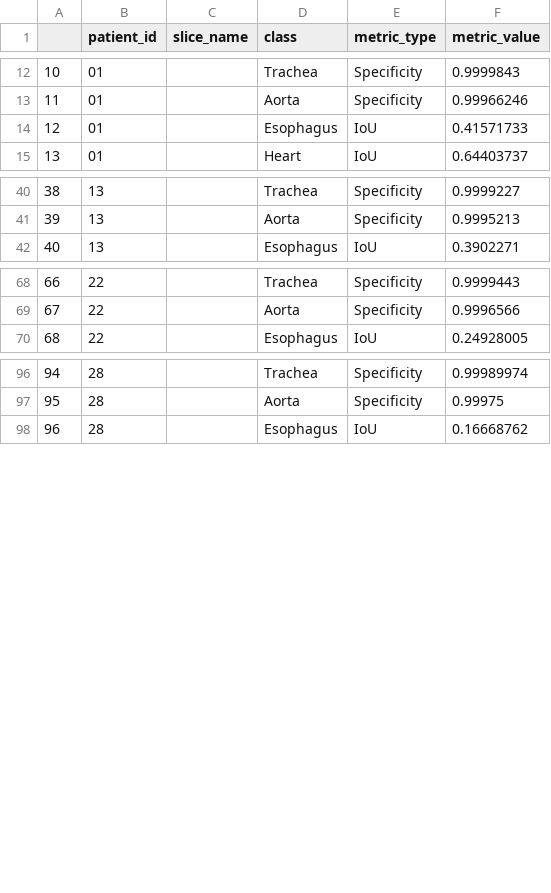
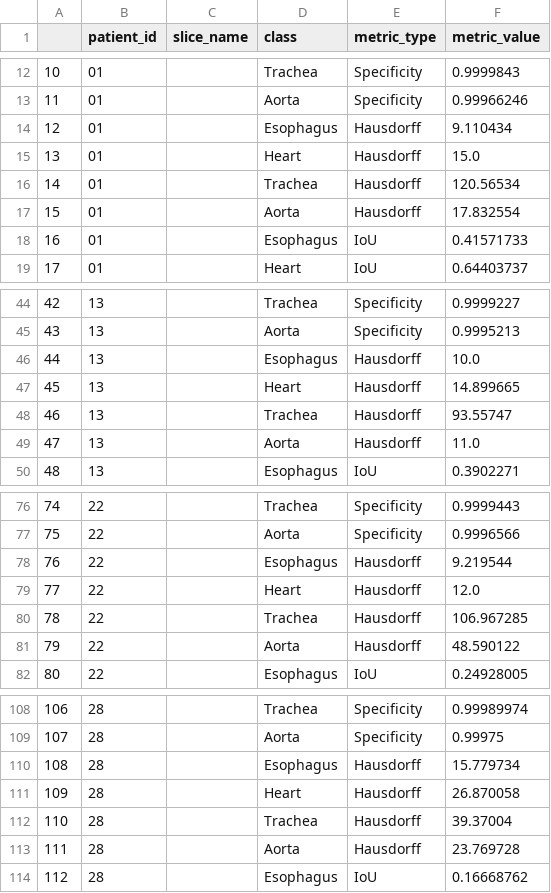
Before and after one commit to WouterBant/AI4MI, a CSV file: results_metrics/sam2unet/metrics3d/bestweights_sam2unet_augment_no_normalize_no/test_metrics.csv, drawn as a sheet; only a part is shown, gaps mark what is left out; addresses are those after the commit; the diff names each change by its address in the sheet, - before the commit and + after, or states it on an @@ line.

```diff
--- a/results_metrics/sam2unet/metrics3d/bestweights_sam2unet_augment_no_normalize_no/test_metrics.csv
+++ b/results_metrics/sam2unet/metrics3d/bestweights_sam2unet_augment_no_normalize_no/test_metrics.csv
+row 14: 12 | 01 |  | Esophagus | Hausdorff | 9.110434
+row 15: 13 | 01 |  | Heart | Hausdorff | 15.0
+row 16: 14 | 01 |  | Trachea | Hausdorff | 120.56534
+row 17: 15 | 01 |  | Aorta | Hausdorff | 17.832554
@@ column A renumbered from row 18 down @@
+row 46: 44 | 13 |  | Esophagus | Hausdorff | 10.0
+row 47: 45 | 13 |  | Heart | Hausdorff | 14.899665
+row 48: 46 | 13 |  | Trachea | Hausdorff | 93.55747
+row 49: 47 | 13 |  | Aorta | Hausdorff | 11.0
+row 78: 76 | 22 |  | Esophagus | Hausdorff | 9.219544
+row 79: 77 | 22 |  | Heart | Hausdorff | 12.0
+row 80: 78 | 22 |  | Trachea | Hausdorff | 106.967285
+row 81: 79 | 22 |  | Aorta | Hausdorff | 48.590122
+row 110: 108 | 28 |  | Esophagus | Hausdorff | 15.779734
+row 111: 109 | 28 |  | Heart | Hausdorff | 26.870058
+row 112: 110 | 28 |  | Trachea | Hausdorff | 39.37004
+row 113: 111 | 28 |  | Aorta | Hausdorff | 23.769728
```
Also changed, not shown: results_metrics/sam2unet/metrics3d/bestweights_sam2unet_augment_no_normalize_yes/test_metrics.csv, results_metrics/sam2unet/metrics3d/bestweights_sam2unet_augment_yes_normalize_no/test_metrics.csv, 1 other file.
